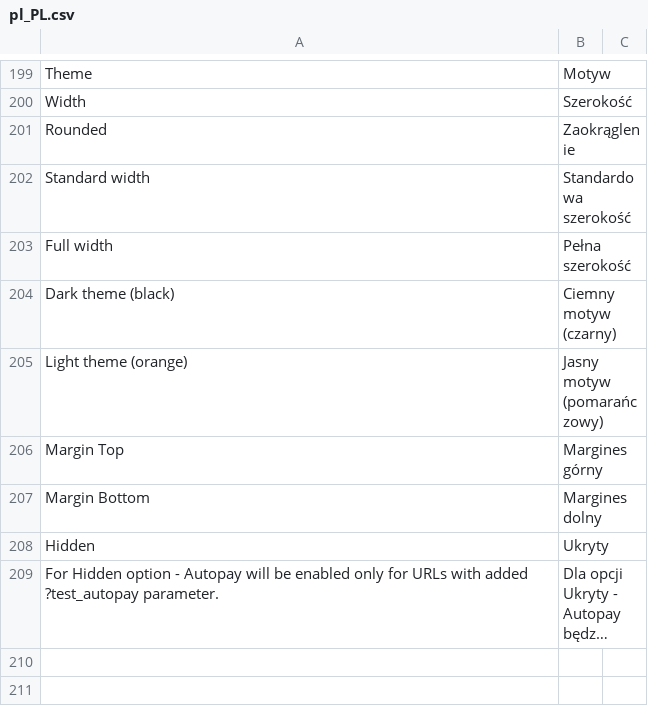
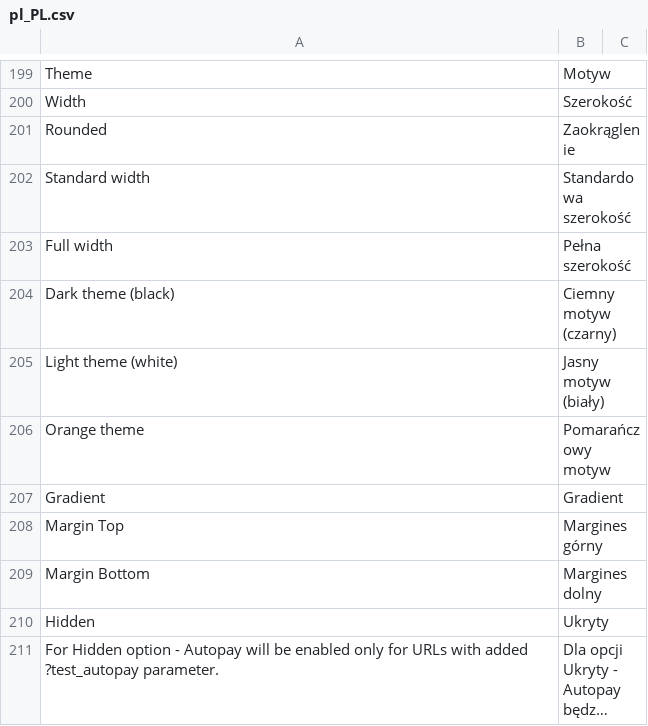
Before and after one commit to bluepayment-plugin/magento-2.x-plugin, a CSV file: i18n/pl_PL.csv, drawn as a sheet; only a part is shown, gaps mark what is left out; long unchanged cells end in …; removed rows and columns are numbered as before the commit, all else as after; the diff names each change by its address in the sheet, - before the commit and + after, or states it on an @@ line.

Commit message:
APC - Add additional themes for button

```diff
--- a/i18n/pl_PL.csv
+++ b/i18n/pl_PL.csv
-row 205: Light theme (orange) | Jasny motyw (pomarańczowy)
+row 205: Light theme (white) | Jasny motyw (biały)
+row 206: Orange theme | Pomarańczowy motyw
+row 207: Gradient | Gradient
```
Also changed, not shown: 5 other files.
